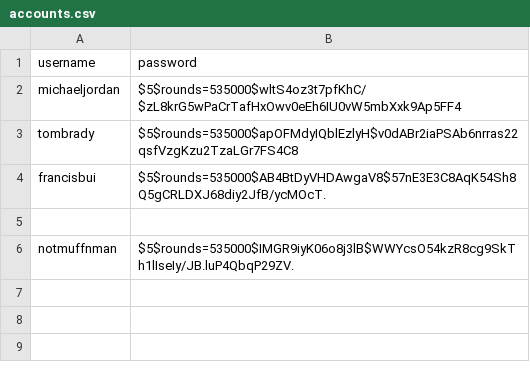
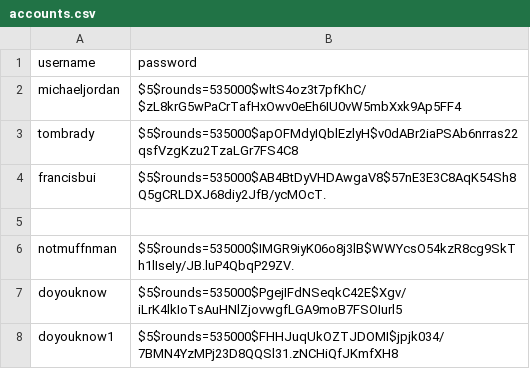
Before and after one commit to francisbui/property-management-application, a CSV file: accounts.csv, drawn as a sheet.

```diff
--- a/accounts.csv
+++ b/accounts.csv
@@ -6 +6,3 @@ francisbui,$5$rounds=535000$AB4BtDyVHDAwgaV8$57nE3E3C8AqK54Sh8Q5gCRLDXJ68diy2JfB
 notmuffnman,$5$rounds=535000$IMGR9iyK06o8j3lB$WWYcsO54kzR8cg9SkTh1lIseIy/JB.luP4QbqP29ZV.
+doyouknow,$5$rounds=535000$PgejIFdNSeqkC42E$Xgv/iLrK4lkIoTsAuHNlZjovwgfLGA9moB7FSOIurl5
+doyouknow1,$5$rounds=535000$FHHJuqUkOZTJDOMI$jpjk034/7BMN4YzMPj23D8QQSl31.zNCHiQfJKmfXH8
```
Also changed, not shown: logger.csv, 2 other files.
